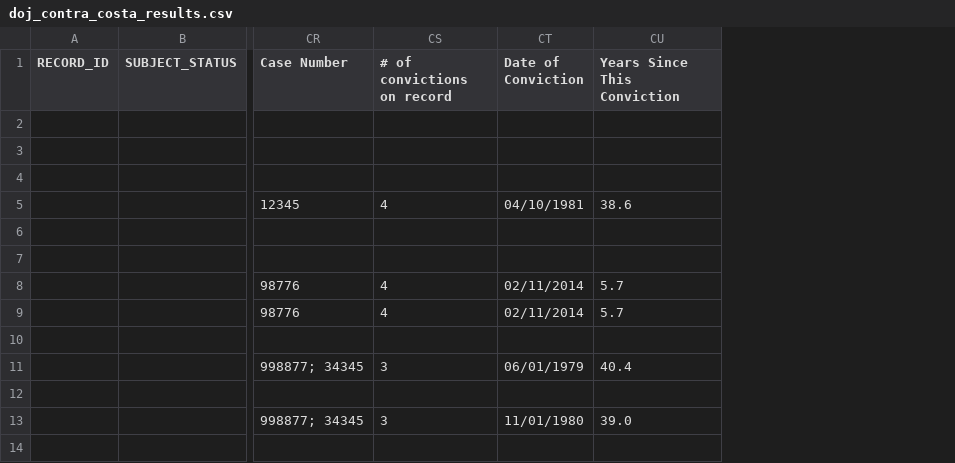
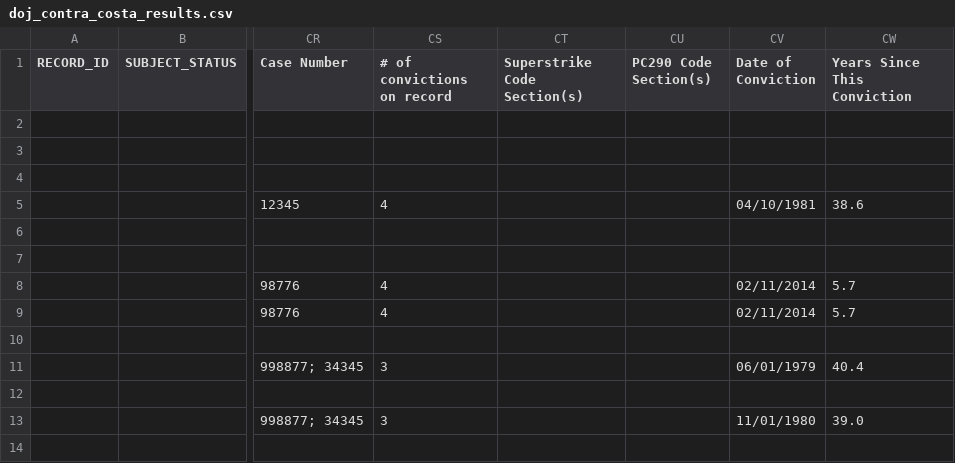
Before and after one commit to codeforamerica/gogen_pilots, a CSV file: test_fixtures/contra_costa/doj_contra_costa_results.csv, drawn as a sheet; only a part is shown, gaps mark what is left out; the diff names each change by its address in the sheet, - before the commit and + after, or states it on an @@ line.

```diff
--- a/test_fixtures/contra_costa/doj_contra_costa_results.csv
+++ b/test_fixtures/contra_costa/doj_contra_costa_results.csv
+column CT (Superstrike Code Section(s)), empty
+column CU (PC290 Code Section(s)), empty
```
Also changed, not shown: test_fixtures/sacramento/doj_sacramento_results.csv, test_fixtures/san_joaquin/cadoj_san_joaquin.csv, 8 other files.
